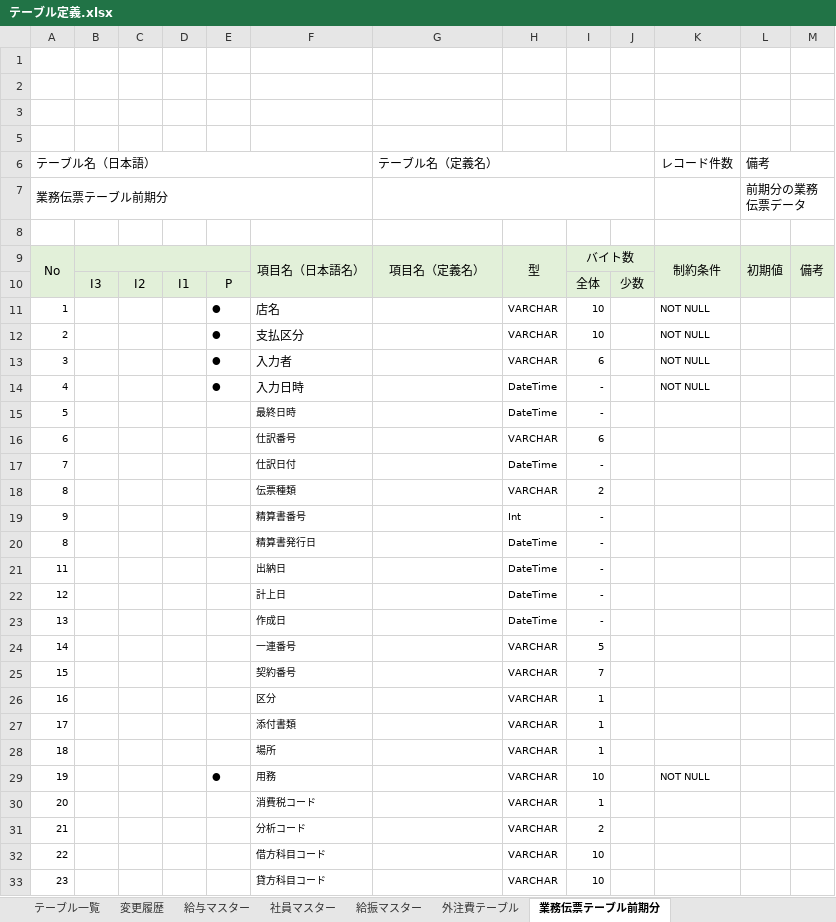
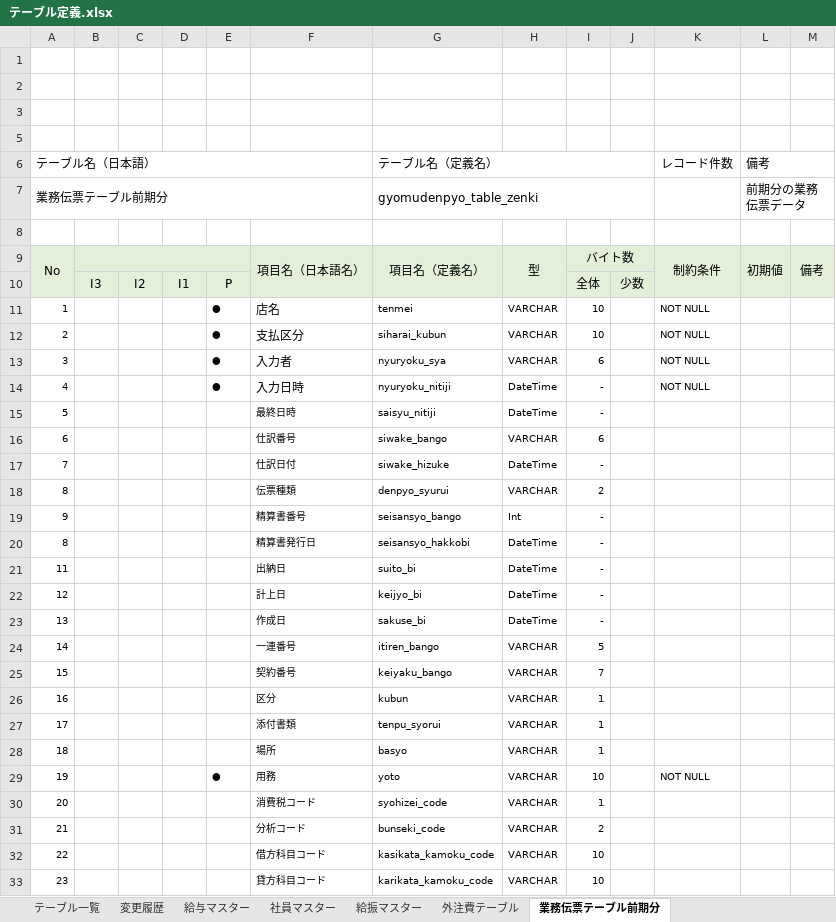
Before and after one commit to zaimuVB/zaimu, an Excel workbook: Doc/2.UI/テーブル定義.xlsx, sheet 業務伝票テーブル前期分, drawn as a sheet; only a part is shown; values as stored, in another font and other column widths than the file's, no borders; charts and pictures not drawn; the diff covers the shown part only; the diff names each change by its address in the sheet, - before the commit and + after, or states it on an @@ line.

```diff
--- a/Doc/2.UI/テーブル定義.xlsx (sheet 業務伝票テーブル前期分)
+++ b/Doc/2.UI/テーブル定義.xlsx (sheet 業務伝票テーブル前期分)
-G7 (テーブル名（定義名）): (empty)
+G7 (テーブル名（定義名）): gyomudenpyo_table_zenki
-G11 (テーブル名（定義名）): (empty)
+G11 (テーブル名（定義名）): tenmei
-G12 (テーブル名（定義名）): (empty)
+G12 (テーブル名（定義名）): siharai_kubun
-G13 (テーブル名（定義名）): (empty)
+G13 (テーブル名（定義名）): nyuryoku_sya
-G14 (テーブル名（定義名）): (empty)
+G14 (テーブル名（定義名）): nyuryoku_nitiji
-G15 (テーブル名（定義名）): (empty)
+G15 (テーブル名（定義名）): saisyu_nitiji
-G16 (テーブル名（定義名）): (empty)
+G16 (テーブル名（定義名）): siwake_bango
-G17 (テーブル名（定義名）): (empty)
+G17 (テーブル名（定義名）): siwake_hizuke
-G18 (テーブル名（定義名）): (empty)
+G18 (テーブル名（定義名）): denpyo_syurui
-G19 (テーブル名（定義名）): (empty)
+G19 (テーブル名（定義名）): seisansyo_bango
-G20 (テーブル名（定義名）): (empty)
+G20 (テーブル名（定義名）): seisansyo_hakkobi
-G21 (テーブル名（定義名）): (empty)
+G21 (テーブル名（定義名）): suito_bi
-G22 (テーブル名（定義名）): (empty)
+G22 (テーブル名（定義名）): keijyo_bi
-G23 (テーブル名（定義名）): (empty)
+G23 (テーブル名（定義名）): sakuse_bi
-G24 (テーブル名（定義名）): (empty)
+G24 (テーブル名（定義名）): itiren_bango
-G25 (テーブル名（定義名）): (empty)
+G25 (テーブル名（定義名）): keiyaku_bango
-G26 (テーブル名（定義名）): (empty)
+G26 (テーブル名（定義名）): kubun
-G27 (テーブル名（定義名）): (empty)
+G27 (テーブル名（定義名）): tenpu_syorui
-G28 (テーブル名（定義名）): (empty)
+G28 (テーブル名（定義名）): basyo
-G29 (テーブル名（定義名）): (empty)
+G29 (テーブル名（定義名）): yoto
-G30 (テーブル名（定義名）): (empty)
+G30 (テーブル名（定義名）): syohizei_code
-G31 (テーブル名（定義名）): (empty)
+G31 (テーブル名（定義名）): bunseki_code
-G32 (テーブル名（定義名）): (empty)
+G32 (テーブル名（定義名）): kasikata_kamoku_code
-G33 (テーブル名（定義名）): (empty)
+G33 (テーブル名（定義名）): karikata_kamoku_code
```
Also changed, not shown: 9 edited cells elsewhere in this sheet, sheet 外注費テーブル, sheet T伝票テーブル, sheet 中京Cデータ税込BK, sheet 中京Cデータ税込, sheet テーブル一覧, sheet T_ETCデータ, 18 more sheets.
